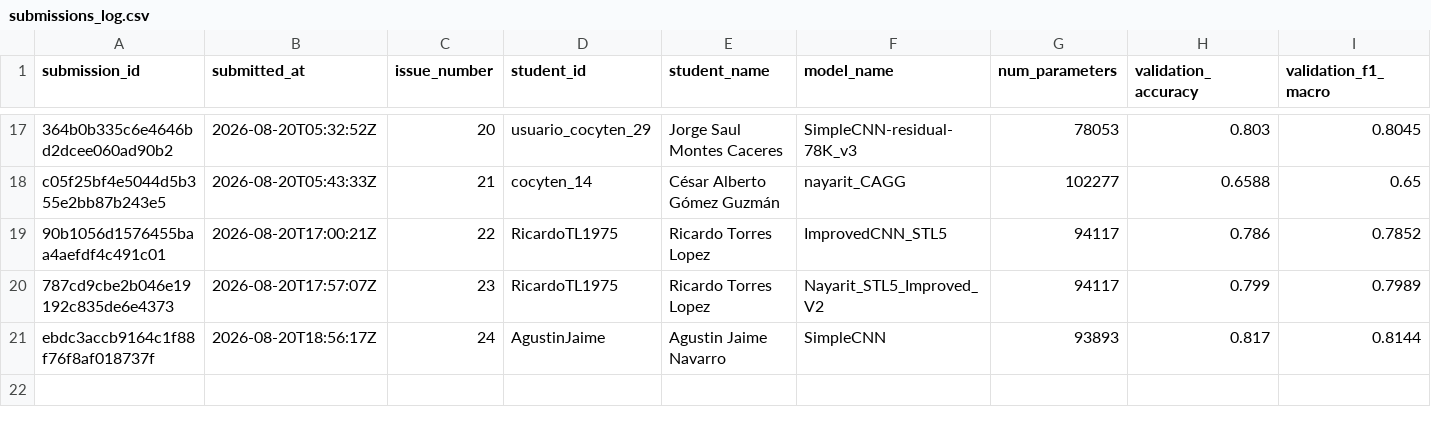
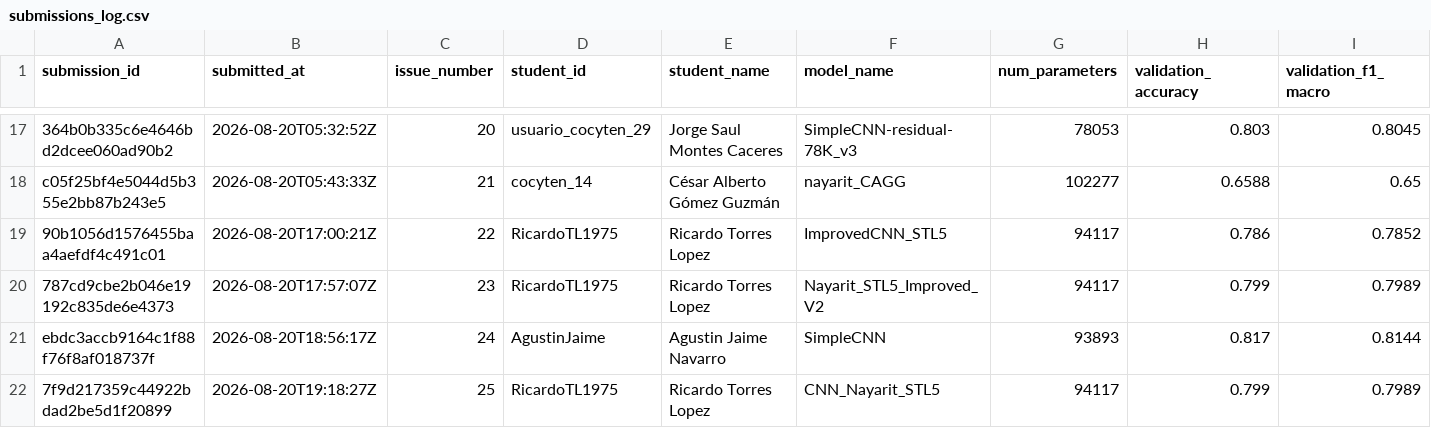
Before and after one commit to alonso59/nayarit_challenge, a CSV file: leaderboard/submissions_log.csv, drawn as a sheet; only a part is shown, gaps mark what is left out; rows hold the shown columns only; the diff names each change by its address in the sheet, - before the commit and + after, or states it on an @@ line.

```diff
--- a/leaderboard/submissions_log.csv
+++ b/leaderboard/submissions_log.csv
+row 22: 7f9d217359c44922bdad2be5d1f20899 | 2026-08-20T19:18:27Z | 25 | RicardoTL1975 | Ricardo Torres Lopez | CNN_Nayarit_STL5 | 94117 | 0.799 | 0.7989
```
Also changed, not shown: submissions/RicardoTL1975/latest/predictions.csv, 4 other files.
